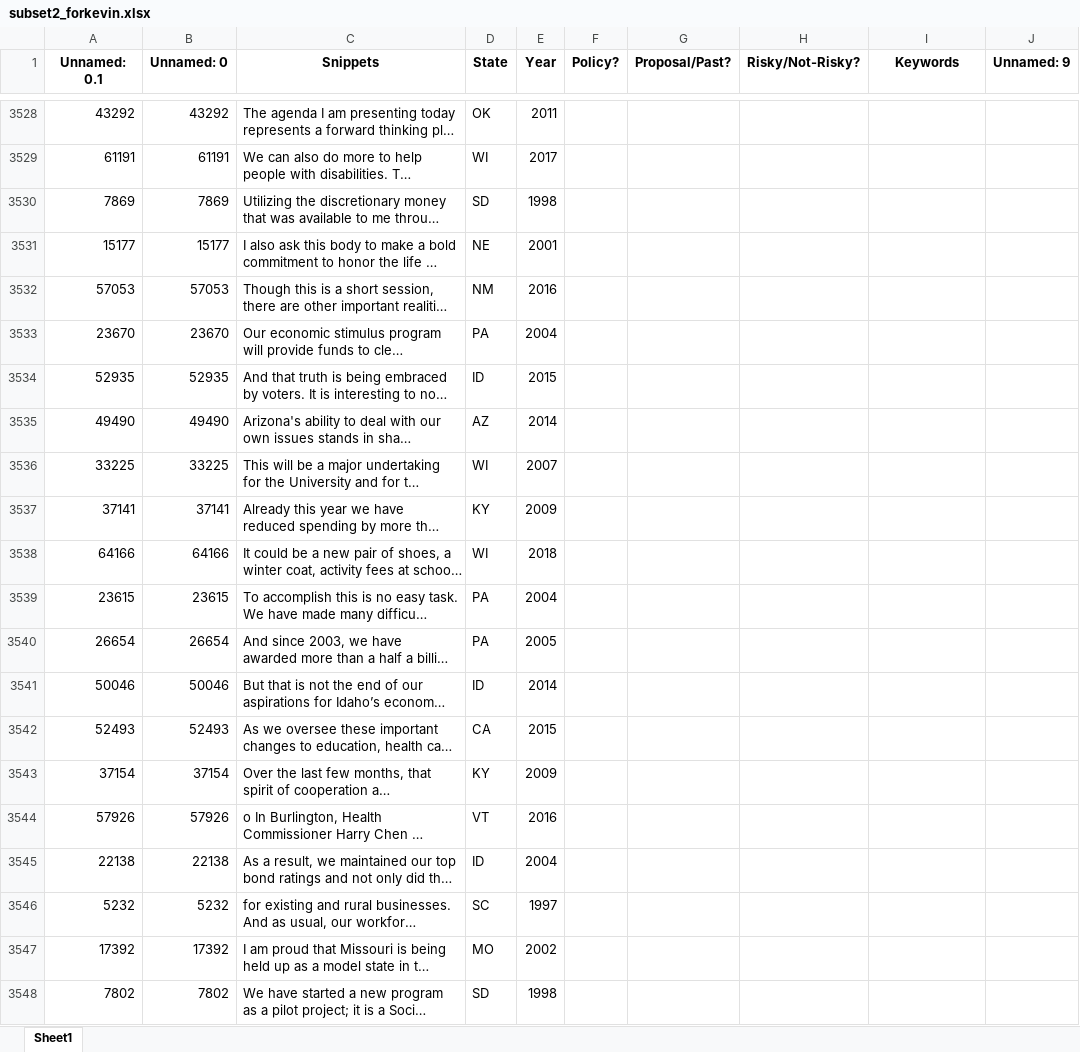
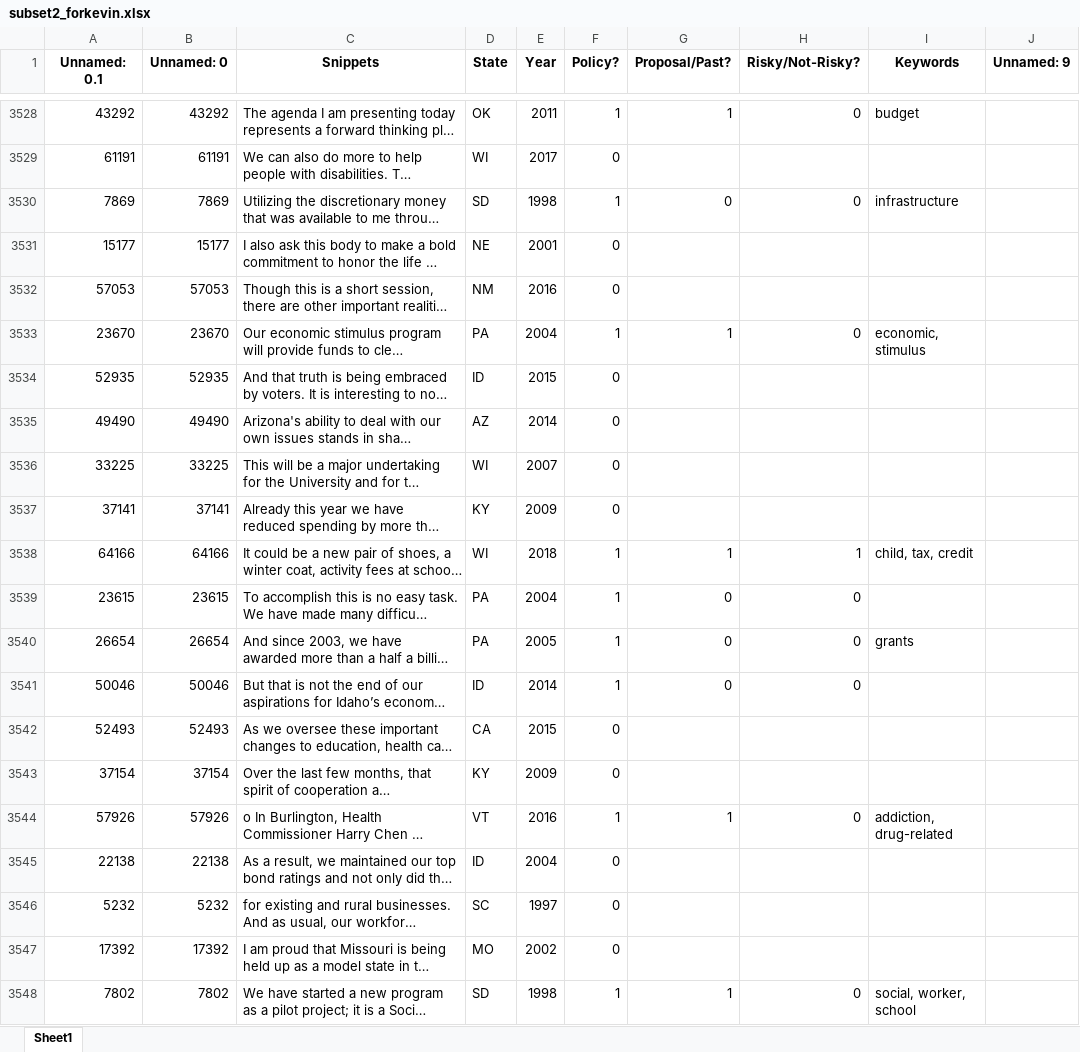
Before and after one commit to keverage-guan/RA-Work, an Excel workbook: guber/flask_ui/subset2_forkevin.xlsx, sheet Sheet1, drawn as a sheet; only a part is shown, gaps mark what is left out; long unchanged cells end in …; values as stored, in another font and other column widths than the file's, no borders; the diff covers the shown part only; the diff names each change by its address in the sheet, - before the commit and + after, or states it on an @@ line.

```diff
--- a/guber/flask_ui/subset2_forkevin.xlsx (sheet Sheet1)
+++ b/guber/flask_ui/subset2_forkevin.xlsx (sheet Sheet1)
-F3528 (Policy?): (empty)
+F3528 (Policy?): 1
-G3528 (Proposal/Past?): (empty)
+G3528 (Proposal/Past?): 1
-H3528 (Risky/Not-Risky?): (empty)
+H3528 (Risky/Not-Risky?): 0
-I3528 (Keywords): (empty)
+I3528 (Keywords): budget
-F3529 (Policy?): (empty)
+F3529 (Policy?): 0
-F3530 (Policy?): (empty)
+F3530 (Policy?): 1
-G3530 (Proposal/Past?): (empty)
+G3530 (Proposal/Past?): 0
-H3530 (Risky/Not-Risky?): (empty)
+H3530 (Risky/Not-Risky?): 0
-I3530 (Keywords): (empty)
+I3530 (Keywords): infrastructure
-F3531:F3532 (Policy?): (empty)
+F3531:F3532 (Policy?): 0
-F3533 (Policy?): (empty)
+F3533 (Policy?): 1
-G3533 (Proposal/Past?): (empty)
+G3533 (Proposal/Past?): 1
-H3533 (Risky/Not-Risky?): (empty)
+H3533 (Risky/Not-Risky?): 0
-I3533 (Keywords): (empty)
+I3533 (Keywords): economic, stimulus
-F3534:F3537 (Policy?): (empty)
+F3534:F3537 (Policy?): 0
-F3538:F3541 (Policy?): (empty)
+F3538:F3541 (Policy?): 1
-G3538 (Proposal/Past?): (empty)
+G3538 (Proposal/Past?): 1
-H3538 (Risky/Not-Risky?): (empty)
+H3538 (Risky/Not-Risky?): 1
-I3538 (Keywords): (empty)
+I3538 (Keywords): child, tax, credit
-G3539:G3541 (Proposal/Past?): (empty)
+G3539:G3541 (Proposal/Past?): 0
-H3539:H3541 (Risky/Not-Risky?): (empty)
+H3539:H3541 (Risky/Not-Risky?): 0
-I3540 (Keywords): (empty)
+I3540 (Keywords): grants
-F3542:F3543 (Policy?): (empty)
+F3542:F3543 (Policy?): 0
-F3544 (Policy?): (empty)
+F3544 (Policy?): 1
-G3544 (Proposal/Past?): (empty)
+G3544 (Proposal/Past?): 1
-H3544 (Risky/Not-Risky?): (empty)
+H3544 (Risky/Not-Risky?): 0
-I3544 (Keywords): (empty)
+I3544 (Keywords): addiction, drug-related
-F3545:F3547 (Policy?): (empty)
+F3545:F3547 (Policy?): 0
-F3548 (Policy?): (empty)
+F3548 (Policy?): 1
-G3548 (Proposal/Past?): (empty)
+G3548 (Proposal/Past?): 1
-H3548 (Risky/Not-Risky?): (empty)
+H3548 (Risky/Not-Risky?): 0
-I3548 (Keywords): (empty)
+I3548 (Keywords): social, worker, school
```
Also changed, not shown: 239 edited cells elsewhere in this sheet, 2 other files.
